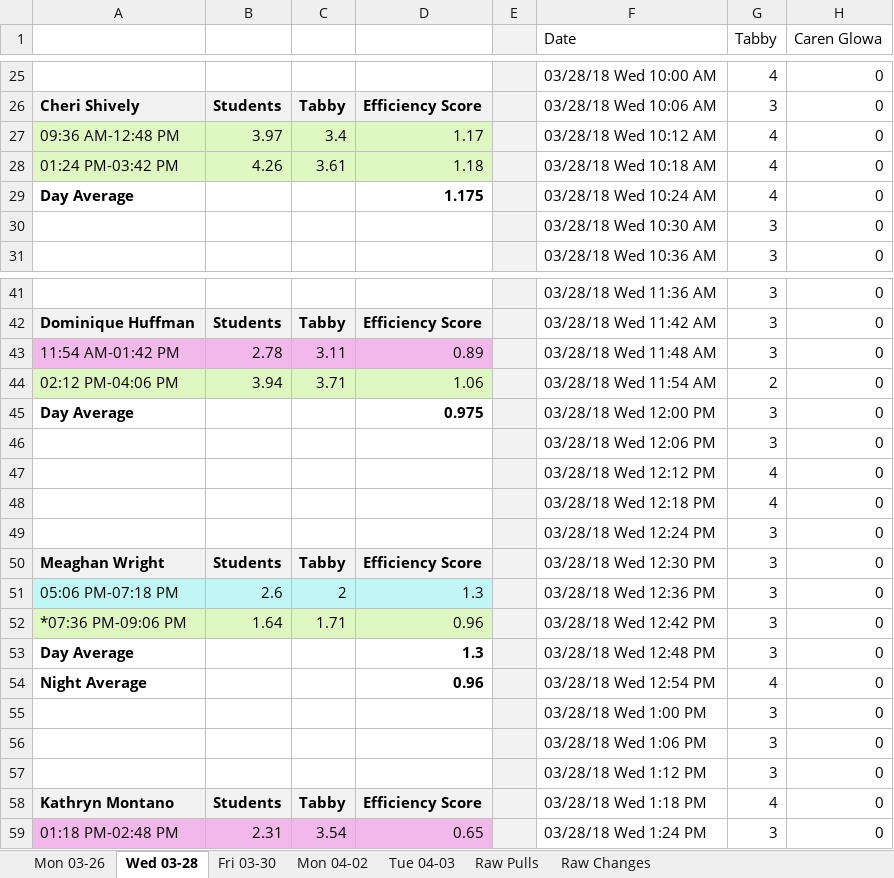
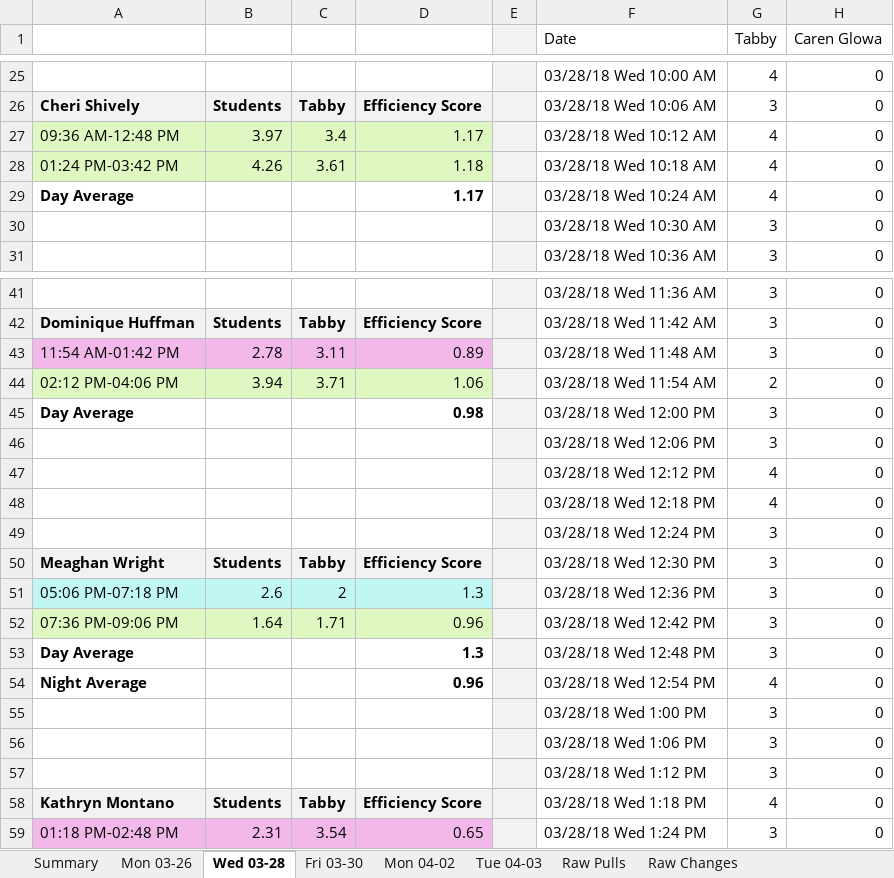
Before and after one commit to civetta/Efficiency-Report, an Excel workbook: Test2.xlsx, sheet Wed 03-28, drawn as a sheet; only a part is shown, gaps mark what is left out; values as stored, in another font and other column widths than the file's, no borders; the diff names each change by its address in the sheet, - before the commit and + after, or states it on an @@ line.

```diff
--- a/Test2.xlsx (sheet Wed 03-28)
+++ b/Test2.xlsx (sheet Wed 03-28)
+sheet tab: Summary
-D29: 1.175
+D29: 1.17
-D45: 0.975
+D45: 0.98
-A52: *07:36 PM-09:06 PM
+A52: 07:36 PM-09:06 PM
```
Also changed, not shown: sheet Mon 03-26, sheet Mon 04-02, sheet Fri 03-30, sheet Tue 04-03, 9 other files.
